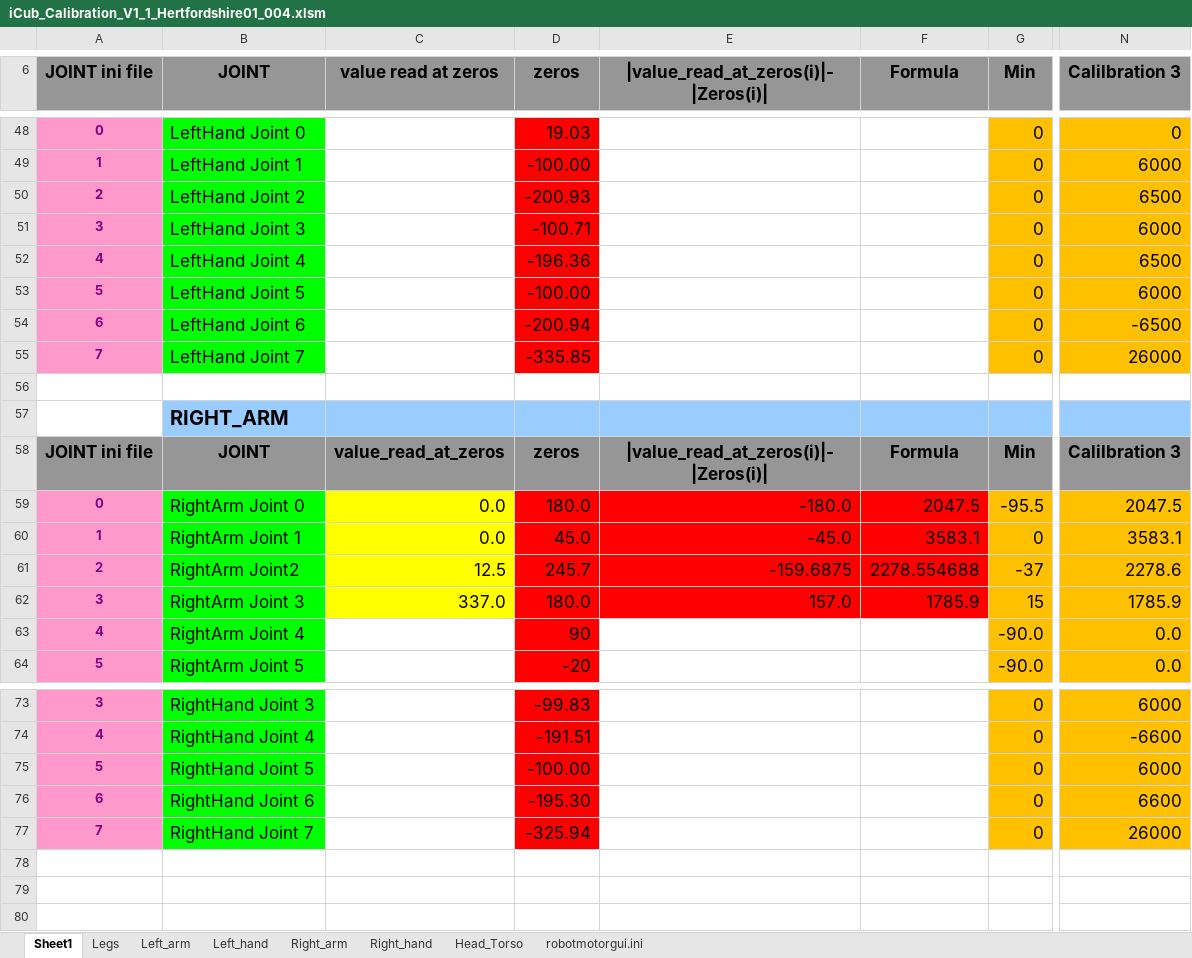
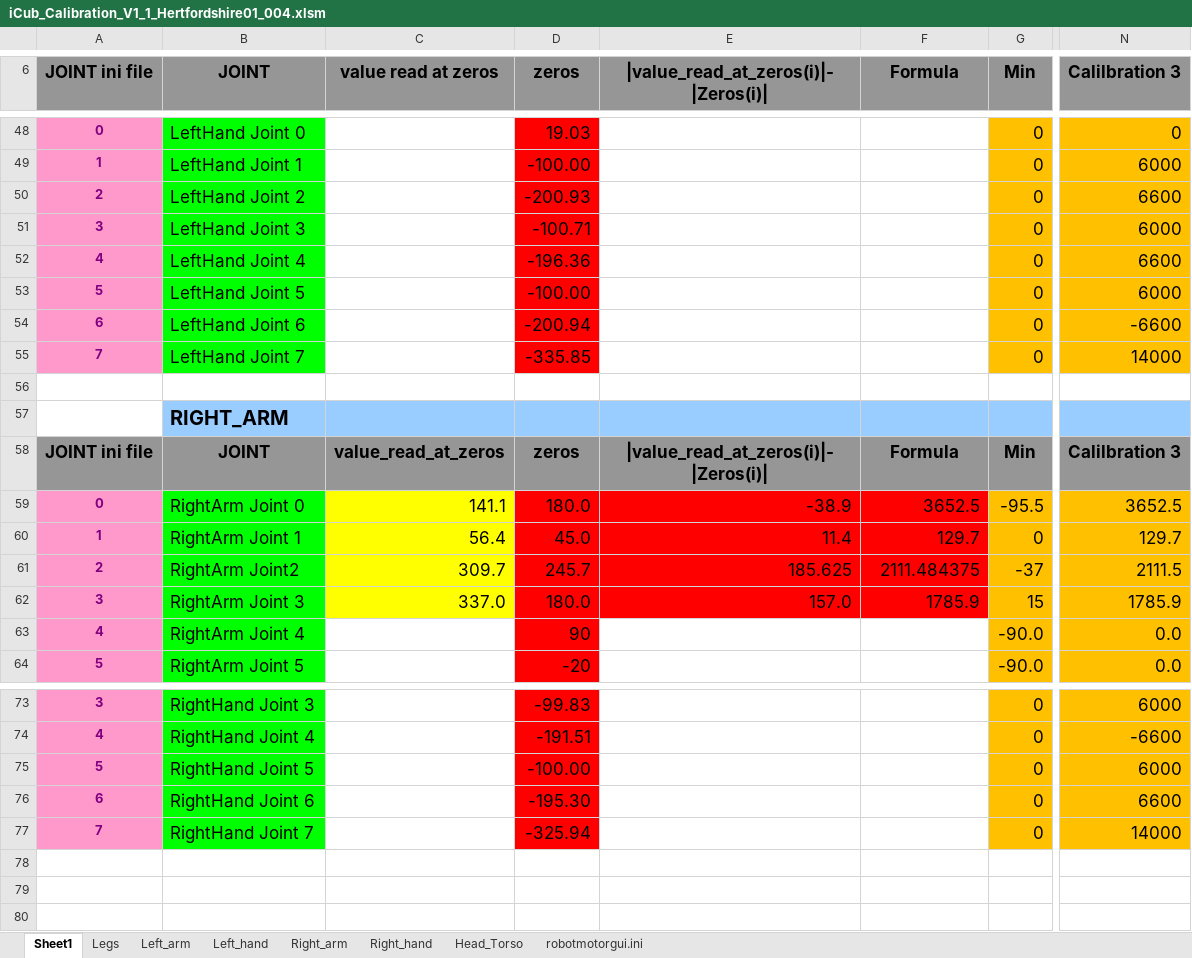
Before and after one commit to robotology/icub-main, an Excel workbook: app/iCubHertfordshire01/conf/calibration/kinematics/iCub_Calibration_V1_1_Hertfordshire01_004.xlsm, sheet Sheet1, drawn as a sheet; only a part is shown, gaps mark what is left out; values as stored, in another font and other column widths than the file's, no borders; the diff names each change by its address in the sheet, - before the commit and + after, or states it on an @@ line.

Commit message:
No commit message maggia: calibration after update to V1.1
svn path=/trunk/iCub/; revision=4613

```diff
--- a/app/iCubHertfordshire01/conf/calibration/kinematics/iCub_Calibration_V1_1_Hertfordshire01_004.xlsm (sheet Sheet1)
+++ b/app/iCubHertfordshire01/conf/calibration/kinematics/iCub_Calibration_V1_1_Hertfordshire01_004.xlsm (sheet Sheet1)
-N50 (Calilbration 3): 6500
+N50 (Calilbration 3): 6600
-N52 (Calilbration 3): 6500
+N52 (Calilbration 3): 6600
-N54 (Calilbration 3): -6500
+N54 (Calilbration 3): -6600
-N55 (Calilbration 3): 26000
+N55 (Calilbration 3): 14000
-C59 (value read at zeros): 0.0
+C59 (value read at zeros): 141.1
-E59: -180.0
+E59: -38.9
-F59 (Formula): 2047.5
+F59 (Formula): 3652.5
-N59 (Calilbration 3): 2047.5
+N59 (Calilbration 3): 3652.5
-C60 (value read at zeros): 0.0
+C60 (value read at zeros): 56.4
-E60: -45.0
+E60: 11.4
-F60 (Formula): 3583.1
+F60 (Formula): 129.7
-N60 (Calilbration 3): 3583.1
+N60 (Calilbration 3): 129.7
-C61 (value read at zeros): 12.5
+C61 (value read at zeros): 309.7
-E61: -159.6875
+E61: 185.625
-F61 (Formula): 2278.554688
+F61 (Formula): 2111.484375
-N61 (Calilbration 3): 2278.6
+N61 (Calilbration 3): 2111.5
-N77 (Calilbration 3): 26000
+N77 (Calilbration 3): 14000
```
Also changed, not shown: sheet robotmotorgui.ini, sheet Left_hand, sheet Right_arm, sheet Right_hand, 7 other files.
